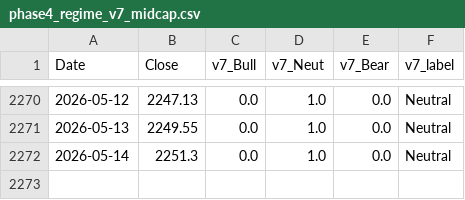
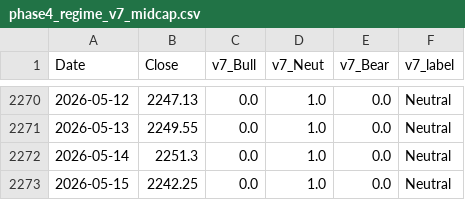
Before and after one commit to hongha5192-bit/index-regime, a CSV file: data/phase4_regime_v7_midcap.csv, drawn as a sheet; only a part is shown, gaps mark what is left out.

```diff
--- a/data/phase4_regime_v7_midcap.csv
+++ b/data/phase4_regime_v7_midcap.csv
@@ -2272 +2272,2 @@ Date,Close,v7_Bull,v7_Neut,v7_Bear,v7_label
 2026-05-14,2251.3,0.0,1.0,0.0,Neutral
+2026-05-15,2242.25,0.0,1.0,0.0,Neutral
```
Also changed, not shown: data/phase4_regime_v7_smallcap.csv, data/phase4_regime_v7_vnindex.csv, 6 other files.
